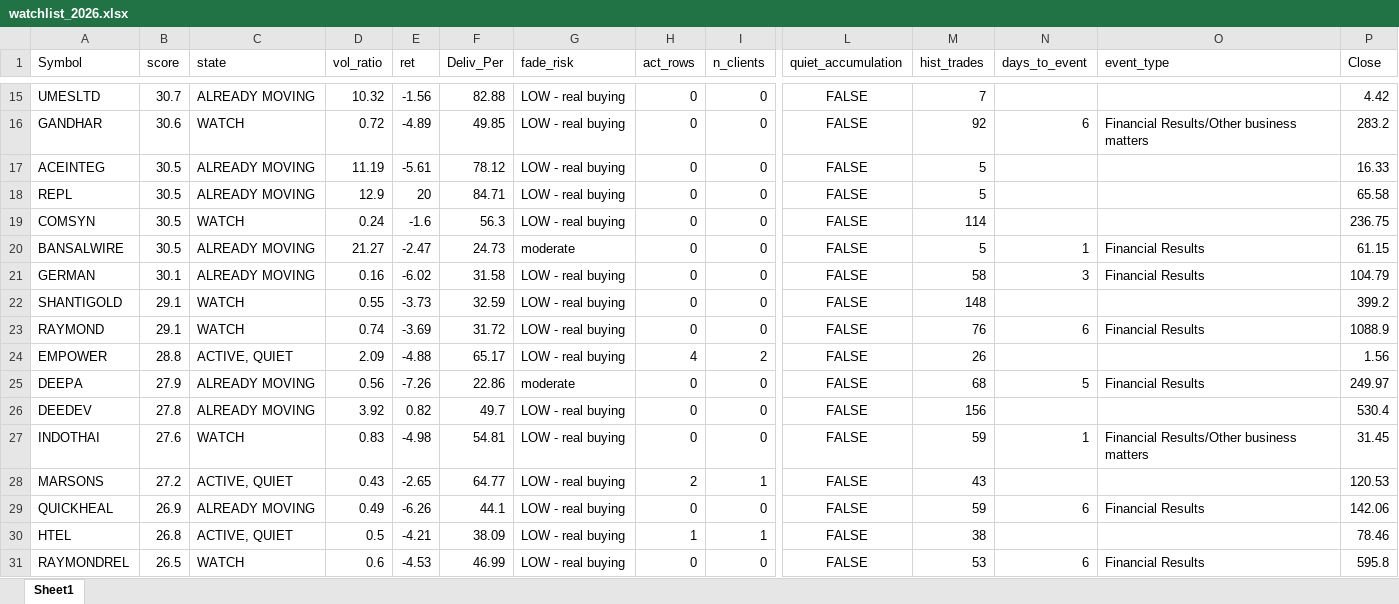
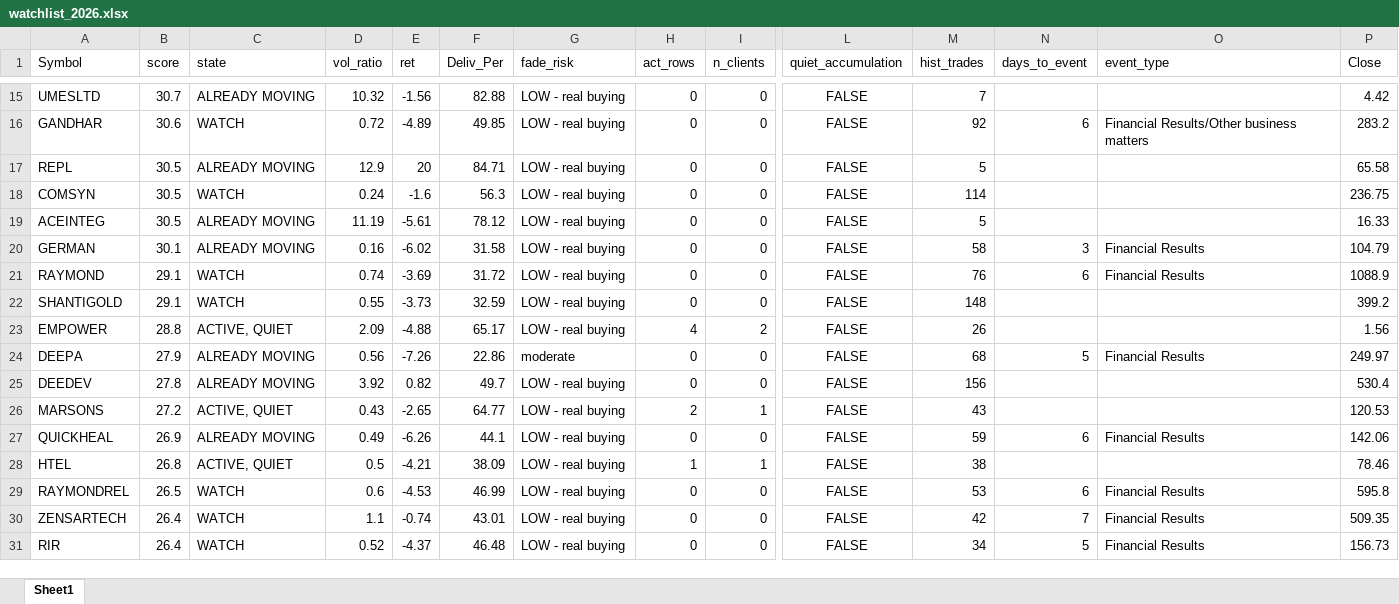
Before and after one commit to drimtiyazkhan/project-shadow, an Excel workbook: data/watchlist_2026.xlsx, sheet Sheet1, drawn as a sheet; only a part is shown, gaps mark what is left out; the shorter side is filled out with more unchanged rows; values as stored, in another font and other column widths than the file's, no borders; removed rows and columns are numbered as before the commit, all else as after; rows hold the shown columns only; the diff covers the shown part only; the diff names each change by its address in the sheet, - before the commit and + after, or states it on an @@ line.

```diff
--- a/data/watchlist_2026.xlsx (sheet Sheet1)
+++ b/data/watchlist_2026.xlsx (sheet Sheet1)
-row 17: ACEINTEG | 30.5 | ALREADY MOVING | 11.19 | -5.61 | 78.12 | LOW - real buying | 0 | 0 | FALSE | 5 |  |  | 16.33
-A19 (Symbol): BANSALWIRE
+A19 (Symbol): ACEINTEG
-D19 (vol_ratio): 21.27
+D19 (vol_ratio): 11.19
-E19 (ret): -2.47
+E19 (ret): -5.61
-F19 (Deliv_Per): 24.73
+F19 (Deliv_Per): 78.12
-G19 (fade_risk): moderate
+G19 (fade_risk): LOW - real buying
-N19 (days_to_event): 1
+N19 (days_to_event): (empty)
-O19 (event_type): Financial Results
+O19 (event_type): (empty)
-P19 (Close): 61.15
+P19 (Close): 16.33
@@ row 23 moved to row 21: RAYMOND @@
-row 27: INDOTHAI | 27.6 | WATCH | 0.83 | -4.98 | 54.81 | LOW - real buying | 0 | 0 | FALSE | 59 | 1 | Financial Results/Other business matters | 31.45
```
Also changed, not shown: 17 added rows, 15 removed rows, 592 moved rows and 68 edited cells elsewhere in this sheet, data/signal_backtest.xlsx, data/upcoming_events.xlsx.
